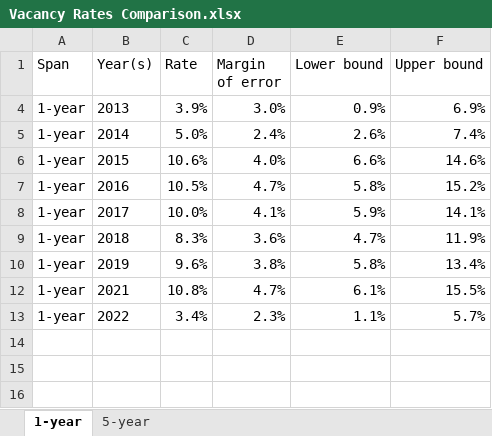
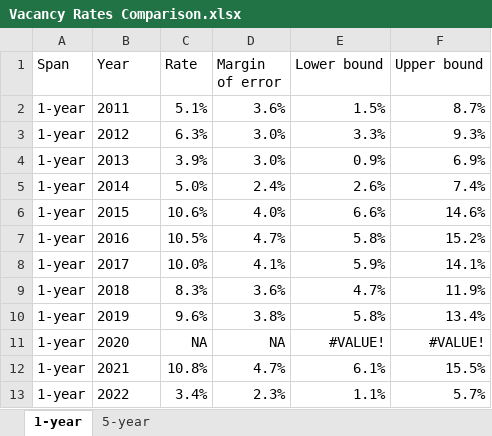
Before and after one commit to FurmanCenter/hsl-vacancy-rates, an Excel workbook: Data/Vacancy Rates Comparison.xlsx, sheet 1-year, drawn as a sheet; values as stored, in another font and other column widths than the file's, no borders; charts and pictures not drawn; the diff names each change by its address in the sheet, - before the commit and + after, or states it on an @@ line.

```diff
--- a/Data/Vacancy Rates Comparison.xlsx (sheet 1-year)
+++ b/Data/Vacancy Rates Comparison.xlsx (sheet 1-year)
-B1: Year(s)
+B1: Year
@@ row 2 unhidden: 1-year | 2011 | 5.1% | 3.6% | 1.5% | 8.7% @@
@@ row 3 unhidden: 1-year | 2012 | 6.3% | 3.0% | 3.3% | 9.3% @@
@@ row 11 unhidden: 1-year | 2020 | NA | NA | #VALUE! | #VALUE! @@
```
Also changed, not shown: sheet 5-year, charts or pictures, 3 other files.
